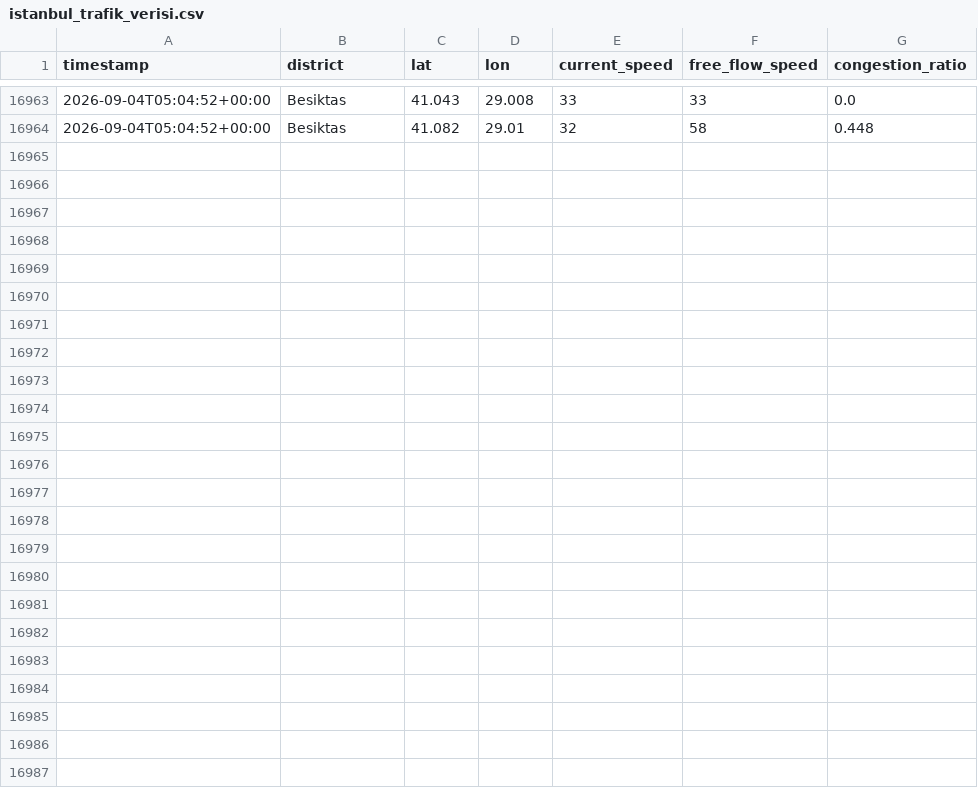
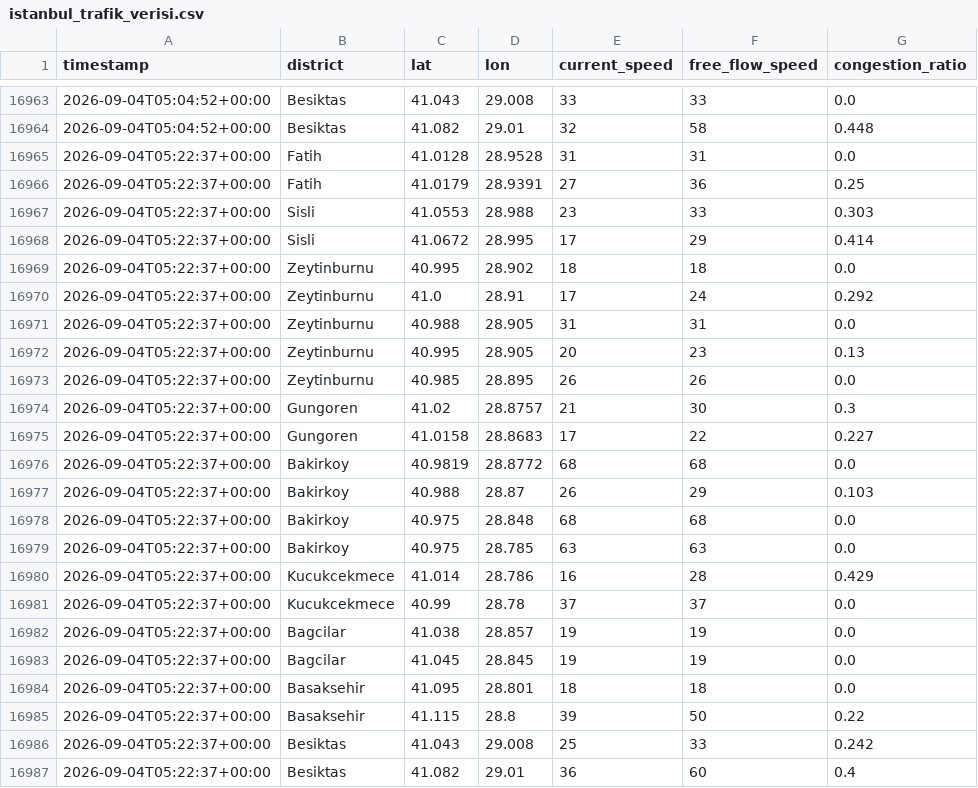
Before and after one commit to selim4734/trafik-verisi, a CSV file: istanbul_trafik_verisi.csv, drawn as a sheet; only a part is shown, gaps mark what is left out.

Commit message:
trafik verisi güncellendi

```diff
--- a/istanbul_trafik_verisi.csv
+++ b/istanbul_trafik_verisi.csv
@@ -16964 +16964,24 @@ timestamp,district,lat,lon,current_speed,free_flow_speed,congestion_ratio
 2026-09-04T05:04:52+00:00,Besiktas,41.082,29.01,32,58,0.448
+2026-09-04T05:22:37+00:00,Fatih,41.0128,28.9528,31,31,0.0
+2026-09-04T05:22:37+00:00,Fatih,41.0179,28.9391,27,36,0.25
+2026-09-04T05:22:37+00:00,Sisli,41.0553,28.988,23,33,0.303
+2026-09-04T05:22:37+00:00,Sisli,41.0672,28.995,17,29,0.414
+2026-09-04T05:22:37+00:00,Zeytinburnu,40.995,28.902,18,18,0.0
+2026-09-04T05:22:37+00:00,Zeytinburnu,41.0,28.91,17,24,0.292
+2026-09-04T05:22:37+00:00,Zeytinburnu,40.988,28.905,31,31,0.0
+2026-09-04T05:22:37+00:00,Zeytinburnu,40.995,28.905,20,23,0.13
+2026-09-04T05:22:37+00:00,Zeytinburnu,40.985,28.895,26,26,0.0
+2026-09-04T05:22:37+00:00,Gungoren,41.02,28.8757,21,30,0.3
+2026-09-04T05:22:37+00:00,Gungoren,41.0158,28.8683,17,22,0.227
+2026-09-04T05:22:37+00:00,Bakirkoy,40.9819,28.8772,68,68,0.0
+2026-09-04T05:22:37+00:00,Bakirkoy,40.988,28.87,26,29,0.103
+2026-09-04T05:22:37+00:00,Bakirkoy,40.975,28.848,68,68,0.0
+2026-09-04T05:22:37+00:00,Bakirkoy,40.975,28.785,63,63,0.0
+2026-09-04T05:22:37+00:00,Kucukcekmece,41.014,28.786,16,28,0.429
+2026-09-04T05:22:37+00:00,Kucukcekmece,40.99,28.78,37,37,0.0
+2026-09-04T05:22:37+00:00,Bagcilar,41.038,28.857,19,19,0.0
+2026-09-04T05:22:37+00:00,Bagcilar,41.045,28.845,19,19,0.0
+2026-09-04T05:22:37+00:00,Basaksehir,41.095,28.801,18,18,0.0
+2026-09-04T05:22:37+00:00,Basaksehir,41.115,28.8,39,50,0.22
+2026-09-04T05:22:37+00:00,Besiktas,41.043,29.008,25,33,0.242
+2026-09-04T05:22:37+00:00,Besiktas,41.082,29.01,36,60,0.4
```
